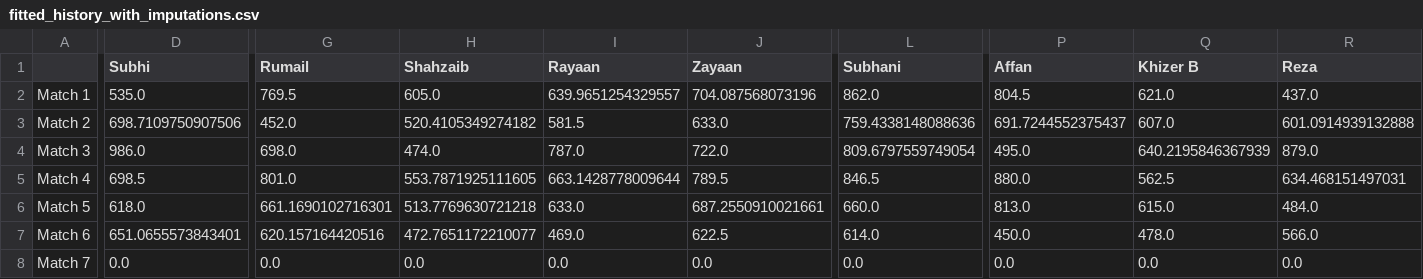
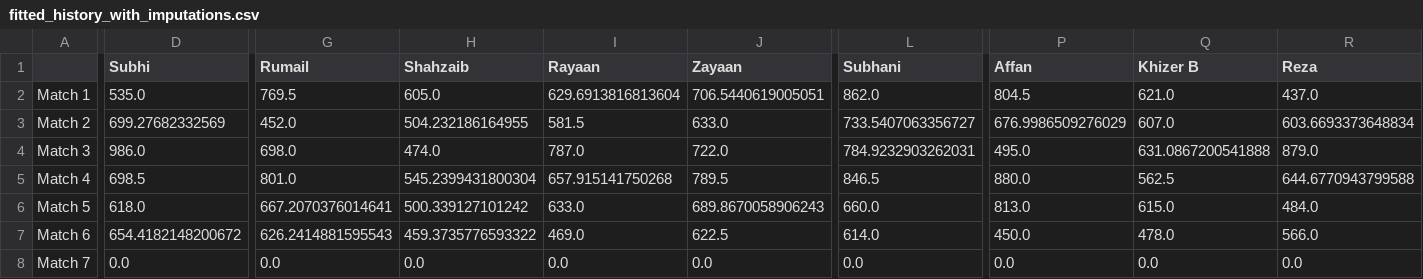
Before and after one commit to orhangk14/psl-fantasy-market, a CSV file: fitted_history_with_imputations.csv, drawn as a sheet; only a part is shown, gaps mark what is left out; the diff covers the shown part only; the diff names each change by its address in the sheet, - before the commit and + after, or states it on an @@ line.

```diff
--- a/fitted_history_with_imputations.csv
+++ b/fitted_history_with_imputations.csv
-I2 (Rayaan): 639.9651254329557
+I2 (Rayaan): 629.6913816813604
-J2 (Zayaan): 704.087568073196
+J2 (Zayaan): 706.5440619005051
-D3 (Subhi): 698.7109750907506
+D3 (Subhi): 699.27682332569
-H3 (Shahzaib): 520.4105349274182
+H3 (Shahzaib): 504.232186164955
-L3 (Subhani): 759.4338148088636
+L3 (Subhani): 733.5407063356727
-P3 (Affan): 691.7244552375437
+P3 (Affan): 676.9986509276029
-R3 (Reza): 601.0914939132888
+R3 (Reza): 603.6693373648834
-L4 (Subhani): 809.6797559749054
+L4 (Subhani): 784.9232903262031
-Q4 (Khizer B): 640.2195846367939
+Q4 (Khizer B): 631.0867200541888
-H5 (Shahzaib): 553.7871925111605
+H5 (Shahzaib): 545.2399431800304
-I5 (Rayaan): 663.1428778009644
+I5 (Rayaan): 657.915141750268
-R5 (Reza): 634.468151497031
+R5 (Reza): 644.6770943799588
-G6 (Rumail): 661.1690102716301
+G6 (Rumail): 667.2070376014641
-H6 (Shahzaib): 513.7769630721218
+H6 (Shahzaib): 500.339127101242
-J6 (Zayaan): 687.2550910021661
+J6 (Zayaan): 689.8670058906243
-D7 (Subhi): 651.0655573843401
+D7 (Subhi): 654.4182148200672
-G7 (Rumail): 620.157164420516
+G7 (Rumail): 626.2414881595543
-H7 (Shahzaib): 472.7651172210077
+H7 (Shahzaib): 459.3735776593322
```
Also changed, not shown: 2 edited cells elsewhere in this file, market_results.csv, 4 other files.
